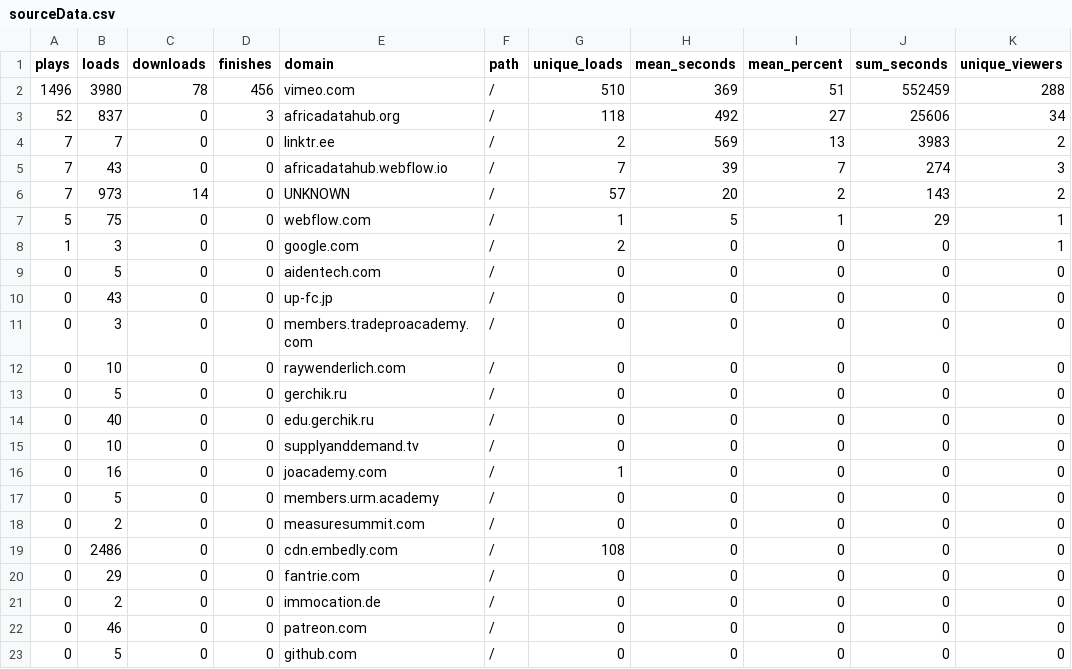
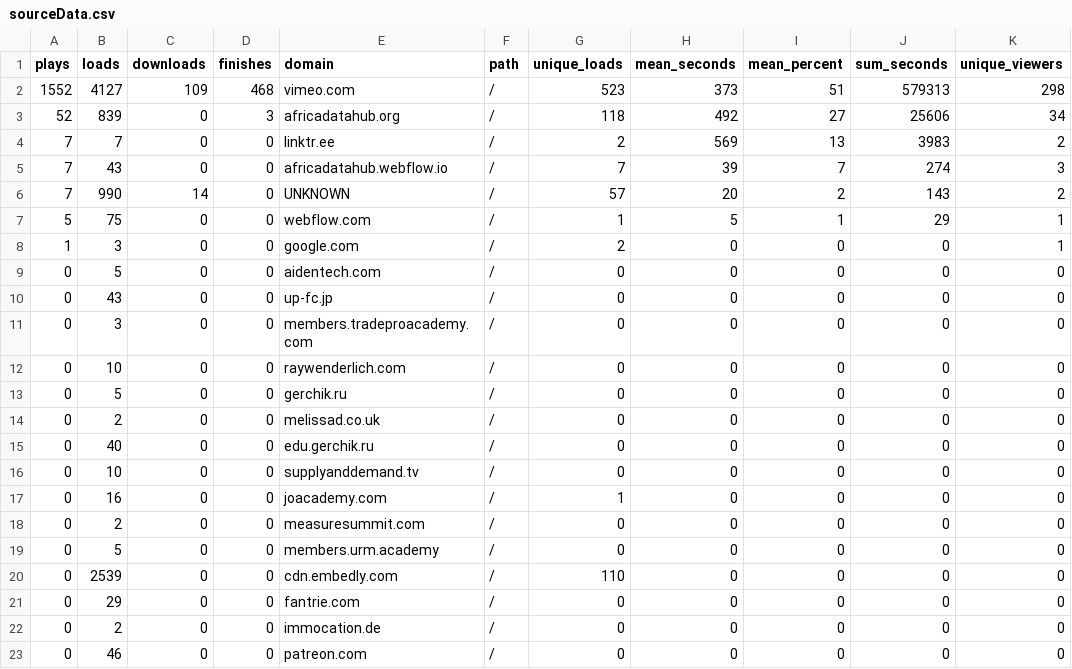
Before and after one commit to adamoxford/adh_twiiter, a CSV file: sourceData.csv, drawn as a sheet; only a part is shown; the shorter side is filled out with more unchanged rows.

```diff
--- a/sourceData.csv
+++ b/sourceData.csv
@@ -1,7 +1,7 @@
 "plays","loads","downloads","finishes","domain","path","unique_loads","mean_seconds","mean_percent","sum_seconds","unique_viewers"
-1496,3980,78,456,"vimeo.com","/",510,369,51,552459,288
-52,837,0,3,"africadatahub.org","/",118,492,27,25606,34
+1552,4127,109,468,"vimeo.com","/",523,373,51,579313,298
+52,839,0,3,"africadatahub.org","/",118,492,27,25606,34
 7,7,0,0,"linktr.ee","/",2,569,13,3983,2
 7,43,0,0,"africadatahub.webflow.io","/",7,39,7,274,3
-7,973,14,0,"UNKNOWN","/",57,20,2,143,2
+7,990,14,0,"UNKNOWN","/",57,20,2,143,2
 5,75,0,0,"webflow.com","/",1,5,1,29,1
@@ -13,2 +13,3 @@
 0,5,0,0,"gerchik.ru","/",0,0,0,0,0
+0,2,0,0,"melissad.co.uk","/",0,0,0,0,0
 0,40,0,0,"edu.gerchik.ru","/",0,0,0,0,0
@@ -16,5 +17,5 @@
 0,16,0,0,"joacademy.com","/",1,0,0,0,0
+0,2,0,0,"measuresummit.com","/",0,0,0,0,0
 0,5,0,0,"members.urm.academy","/",0,0,0,0,0
-0,2,0,0,"measuresummit.com","/",0,0,0,0,0
-0,2486,0,0,"cdn.embedly.com","/",108,0,0,0,0
+0,2539,0,0,"cdn.embedly.com","/",110,0,0,0,0
 0,29,0,0,"fantrie.com","/",0,0,0,0,0
```
Also changed, not shown: dateData.csv, dayTweets.csv, 5 other files.
